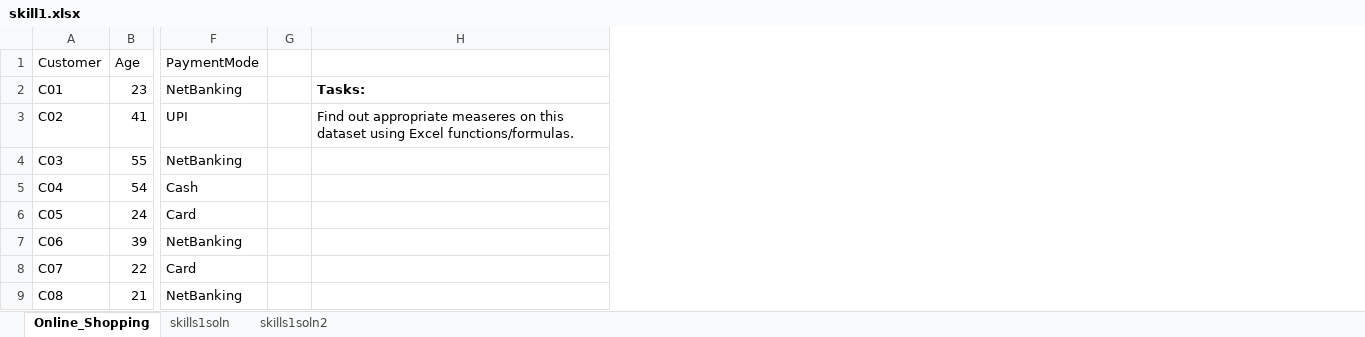
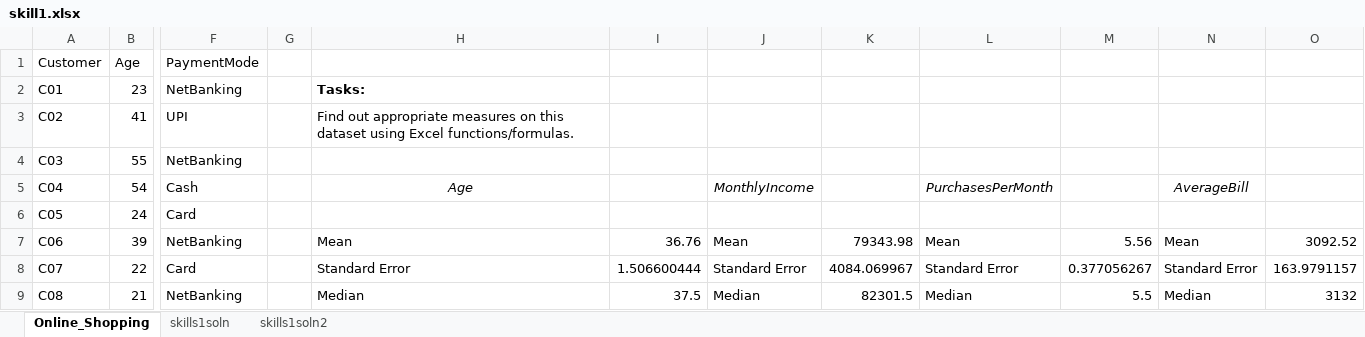
Before and after one commit to j05h777/SSPU, an Excel workbook: Statistical Methods for Data Science/skills/skill1/skill1.xlsx, sheet Online_Shopping, drawn as a sheet; only a part is shown, gaps mark what is left out; values as stored, in another font and other column widths than the file's, no borders; removed rows and columns are numbered as before the commit, all else as after; the diff names each change by its address in the sheet, - before the commit and + after, or states it on an @@ line.

Commit message:
stats skill1

```diff
--- a/Statistical Methods for Data Science/skills/skill1/skill1.xlsx (sheet Online_Shopping)
+++ b/Statistical Methods for Data Science/skills/skill1/skill1.xlsx (sheet Online_Shopping)
-column H, rows 2-3: Tasks: | Find out appropriate measeres on this dataset using Excel functions/formulas.
+column H, rows 2-9: Tasks: | Find out appropriate measures on this dataset using Excel functions/formulas. |  | Age |  | Mean | Standard Error | Median
+column I, rows 7-9: 36.76 | 1.506600444 | 37.5
+column J, rows 5-9: MonthlyIncome |  | Mean | Standard Error | Median
+column K, rows 7-9: 79343.98 | 4084.069967 | 82301.5
+column L, rows 5-9: PurchasesPerMonth |  | Mean | Standard Error | Median
+column M, rows 7-9: 5.56 | 0.377056267 | 5.5
+column N, rows 5-9: AverageBill |  | Mean | Standard Error | Median
+column O, rows 7-9: 3092.52 | 163.9791157 | 3132
```
Also changed, not shown: 1 other file.
